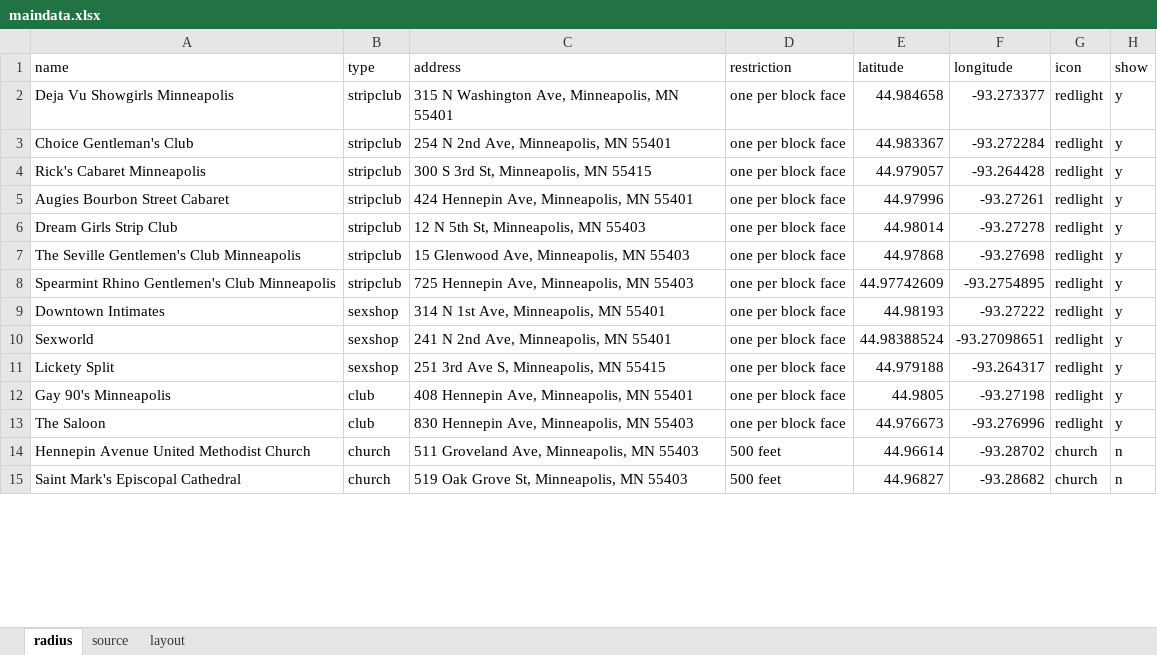
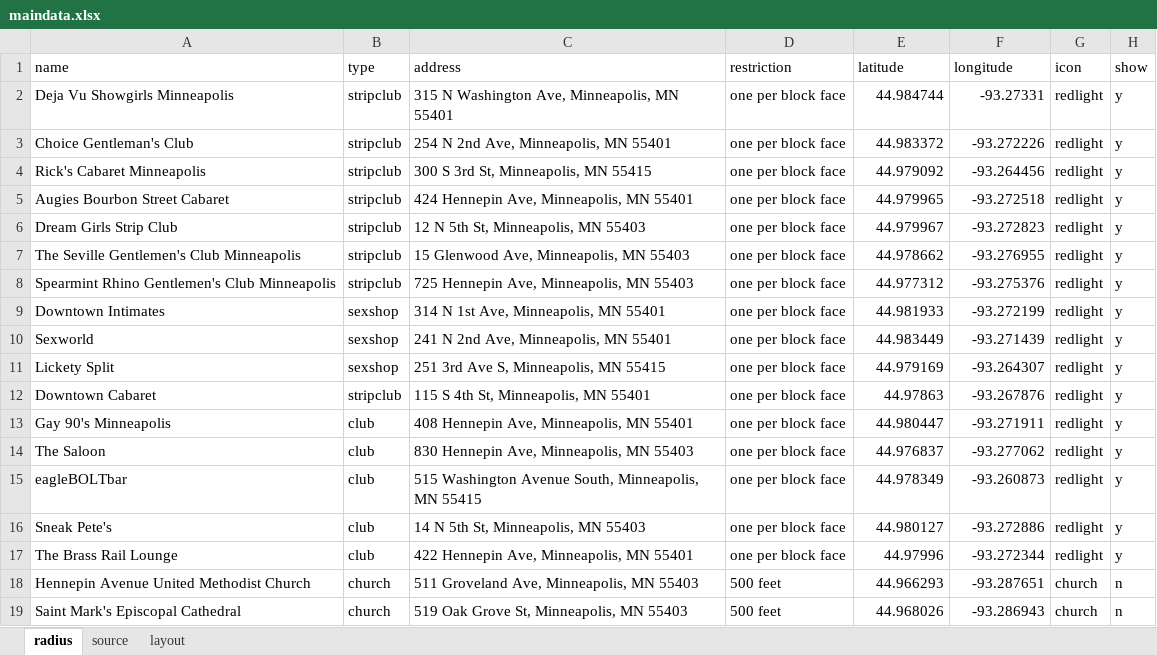
Before and after one commit to striblab/20180408-stripzone, an Excel workbook: build/data/maindata.xlsx, sheet radius, drawn as a sheet; only a part is shown; values as stored, in another font and other column widths than the file's, no borders; addresses are those after the commit; the diff covers the shown part only; the diff names each change by its address in the sheet, - before the commit and + after, or states it on an @@ line.

```diff
--- a/build/data/maindata.xlsx (sheet radius)
+++ b/build/data/maindata.xlsx (sheet radius)
-E2 (latitude): 44.984658
+E2 (latitude): 44.984744
-F2 (longitude): -93.273377
+F2 (longitude): -93.27331
-E3 (latitude): 44.983367
+E3 (latitude): 44.983372
-F3 (longitude): -93.272284
+F3 (longitude): -93.272226
-E4 (latitude): 44.979057
+E4 (latitude): 44.979092
-F4 (longitude): -93.264428
+F4 (longitude): -93.264456
-E5 (latitude): 44.97996
+E5 (latitude): 44.979965
-F5 (longitude): -93.27261
+F5 (longitude): -93.272518
-E6 (latitude): 44.98014
+E6 (latitude): 44.979967
-F6 (longitude): -93.27278
+F6 (longitude): -93.272823
-E7 (latitude): 44.97868
+E7 (latitude): 44.978662
-F7 (longitude): -93.27698
+F7 (longitude): -93.276955
-E8 (latitude): 44.97742609
+E8 (latitude): 44.977312
-F8 (longitude): -93.2754895
+F8 (longitude): -93.275376
-E9 (latitude): 44.98193
+E9 (latitude): 44.981933
-F9 (longitude): -93.27222
+F9 (longitude): -93.272199
-E10 (latitude): 44.98388524
+E10 (latitude): 44.983449
-F10 (longitude): -93.27098651
+F10 (longitude): -93.271439
-E11 (latitude): 44.979188
+E11 (latitude): 44.979169
-F11 (longitude): -93.264317
+F11 (longitude): -93.264307
+row 12: Downtown Cabaret | stripclub | 115 S 4th St, Minneapolis, MN 55401 | one per block face | 44.97863 | -93.267876 | redlight | y
-E13 (latitude): 44.9805
+E13 (latitude): 44.980447
-F13 (longitude): -93.27198
+F13 (longitude): -93.271911
-E14 (latitude): 44.976673
+E14 (latitude): 44.976837
-F14 (longitude): -93.276996
+F14 (longitude): -93.277062
+row 15: eagleBOLTbar | club | 515 Washington Avenue South, Minneapolis, MN 55415 | one per block face | 44.978349 | -93.260873 | redlight | y
+row 16: Sneak Pete's | club | 14 N 5th St, Minneapolis, MN 55403 | one per block face | 44.980127 | -93.272886 | redlight | y
+row 17: The Brass Rail Lounge | club | 422 Hennepin Ave, Minneapolis, MN 55401 | one per block face | 44.97996 | -93.272344 | redlight | y
-E18 (latitude): 44.96614
+E18 (latitude): 44.966293
-F18 (longitude): -93.28702
+F18 (longitude): -93.287651
-E19 (latitude): 44.96827
+E19 (latitude): 44.968026
-F19 (longitude): -93.28682
+F19 (longitude): -93.286943
```
Also changed, not shown: 64 edited cells elsewhere in this sheet, 7 other files.
